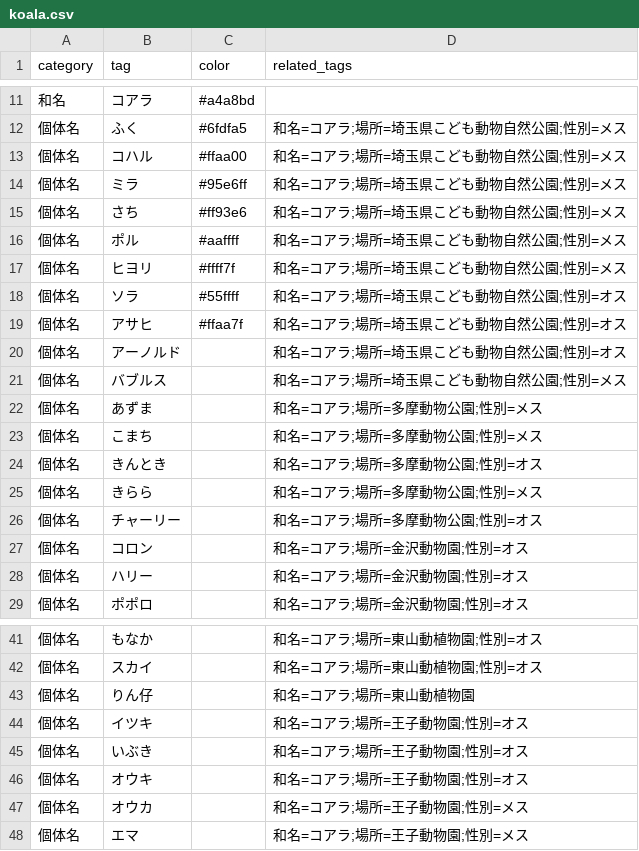
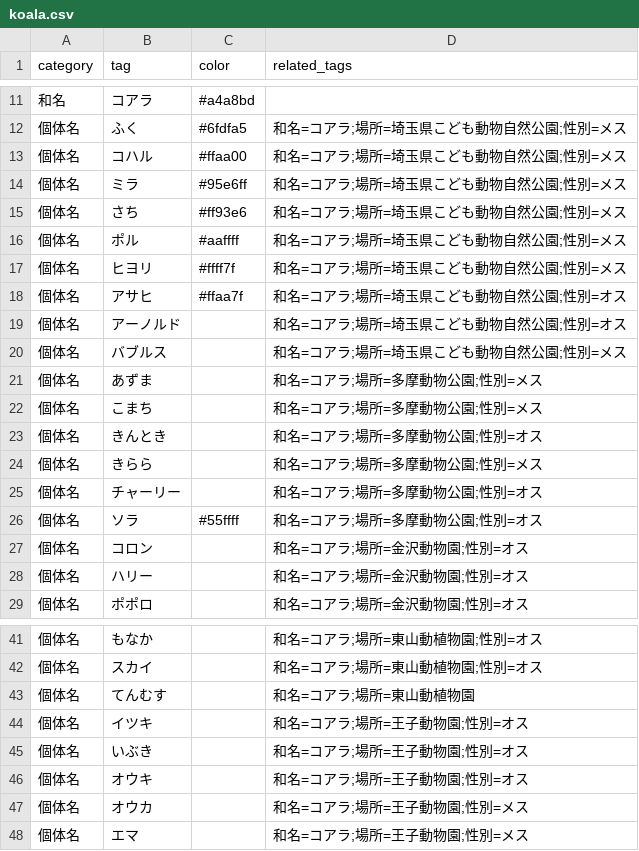
Before and after one commit to dj-kata/earth_photo_manager, a CSV file: sample/koala.csv, drawn as a sheet; only a part is shown, gaps mark what is left out.

Commit message:
koala template updated

```diff
--- a/sample/koala.csv
+++ b/sample/koala.csv
@@ -17,3 +17,2 @@
 個体名,ヒヨリ,#ffff7f,和名=コアラ;場所=埼玉県こども動物自然公園;性別=メス
-個体名,ソラ,#55ffff,和名=コアラ;場所=埼玉県こども動物自然公園;性別=オス
 個体名,アサヒ,#ffaa7f,和名=コアラ;場所=埼玉県こども動物自然公園;性別=オス
@@ -26,2 +25,3 @@
 個体名,チャーリー,,和名=コアラ;場所=多摩動物公園;性別=オス
+個体名,ソラ,#55ffff,和名=コアラ;場所=多摩動物公園;性別=オス
 個体名,コロン,,和名=コアラ;場所=金沢動物園;性別=オス
@@ -42,3 +42,3 @@
 個体名,スカイ,,和名=コアラ;場所=東山動植物園;性別=オス
-個体名,りん仔,,和名=コアラ;場所=東山動植物園
+個体名,てんむす,,和名=コアラ;場所=東山動植物園
 個体名,イツキ,,和名=コアラ;場所=王子動物園;性別=オス
```
